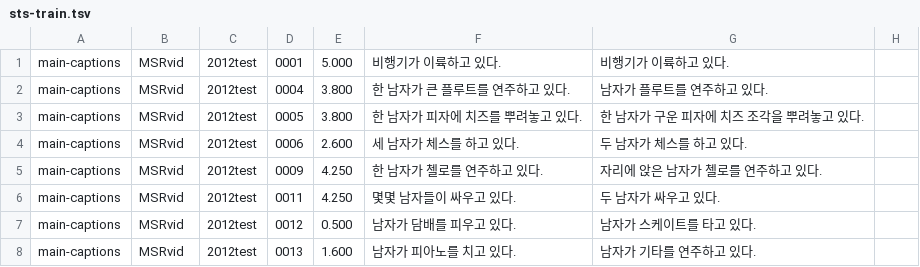
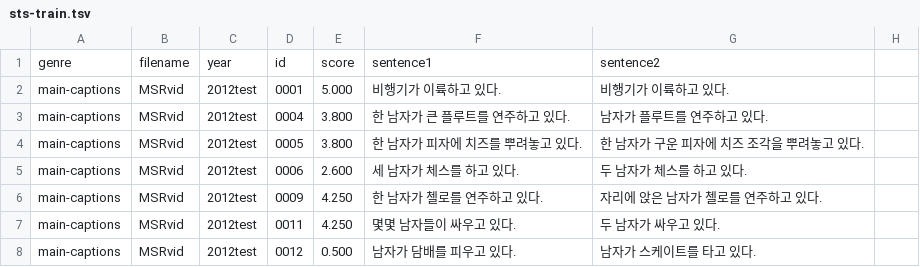
Before and after one commit to GiDaeHyeon/Legal-KoSBERT, a TSV file: dataset/KorSTS/sts-train.tsv, drawn as a sheet; only a part is shown; the shorter side is filled out with more unchanged rows.

```diff
--- a/dataset/KorSTS/sts-train.tsv
+++ b/dataset/KorSTS/sts-train.tsv
@@ -1 +1,2 @@
+genre	filename	year	id	score	sentence1	sentence2
 main-captions	MSRvid	2012test	0001	5.000	비행기가 이륙하고 있다.	비행기가 이륙하고 있다.
```
Also changed, not shown: dataset/KorSTS/sts-dev.tsv, dataset/KorSTS/sts-test.tsv, 6 other files.
